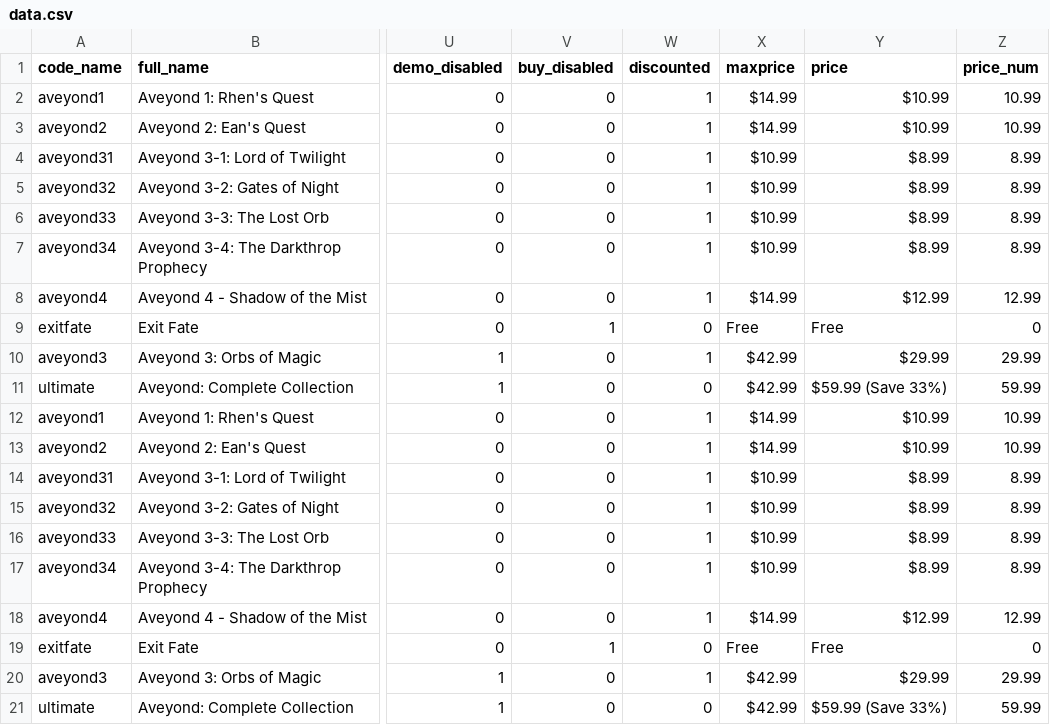
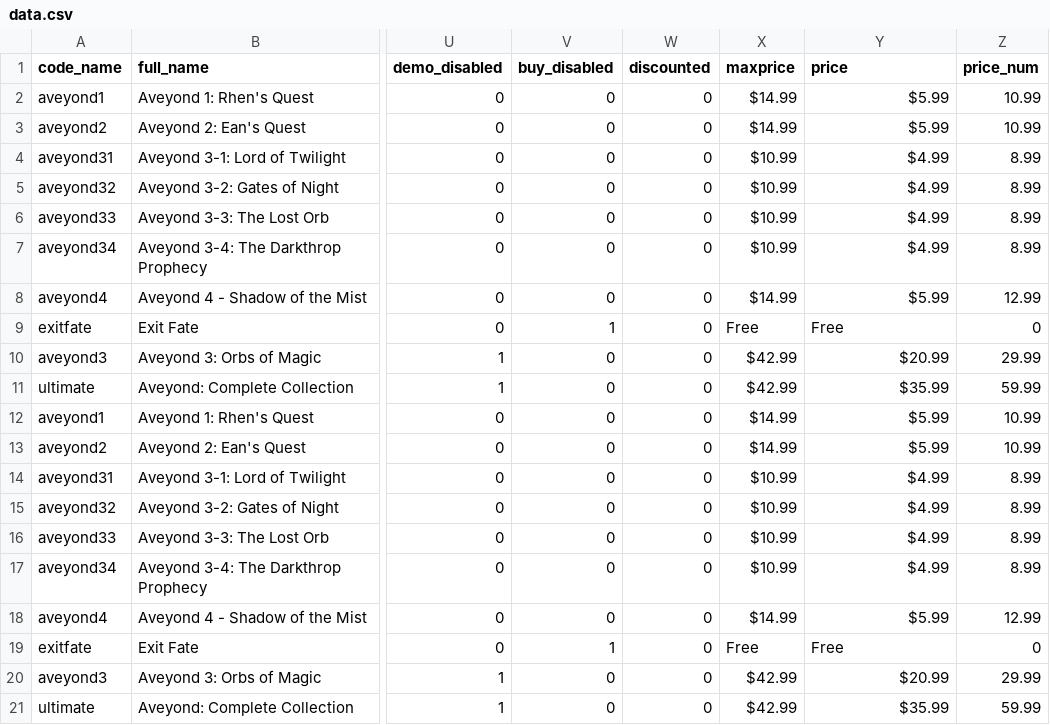
Before and after one commit to radialapps/site, a CSV file: radsh/data.csv, drawn as a sheet; only a part is shown, gaps mark what is left out; the diff names each change by its address in the sheet, - before the commit and + after, or states it on an @@ line.

```diff
--- a/radsh/data.csv
+++ b/radsh/data.csv
-W2:W8 (discounted): 1
+W2:W8 (discounted): 0
-Y2:Y3 (price): $10.99
+Y2:Y3 (price): $5.99
-Y4:Y7 (price): $8.99
+Y4:Y7 (price): $4.99
-Y8 (price): $12.99
+Y8 (price): $5.99
-W10 (discounted): 1
+W10 (discounted): 0
-Y10 (price): $29.99
+Y10 (price): $20.99
-Y11 (price): $59.99 (Save 33%)
+Y11 (price): $35.99
-W12:W18 (discounted): 1
+W12:W18 (discounted): 0
-Y12:Y13 (price): $10.99
+Y12:Y13 (price): $5.99
-Y14:Y17 (price): $8.99
+Y14:Y17 (price): $4.99
-Y18 (price): $12.99
+Y18 (price): $5.99
-W20 (discounted): 1
+W20 (discounted): 0
-Y20 (price): $29.99
+Y20 (price): $20.99
-Y21 (price): $59.99 (Save 33%)
+Y21 (price): $35.99
```
Also changed, not shown: 18 other files.
